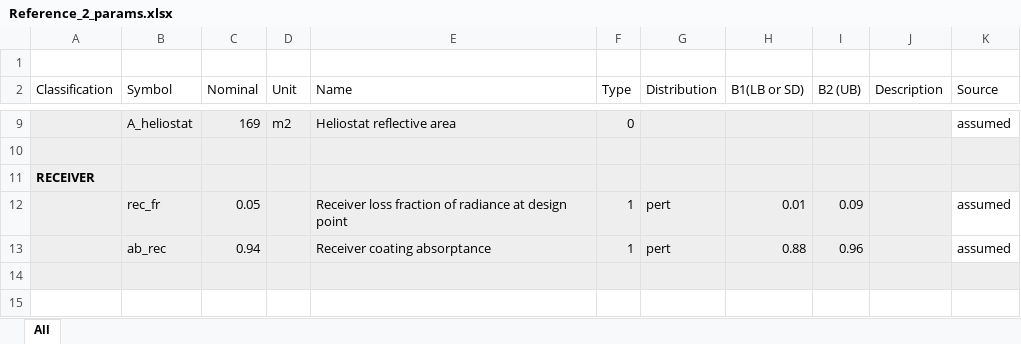
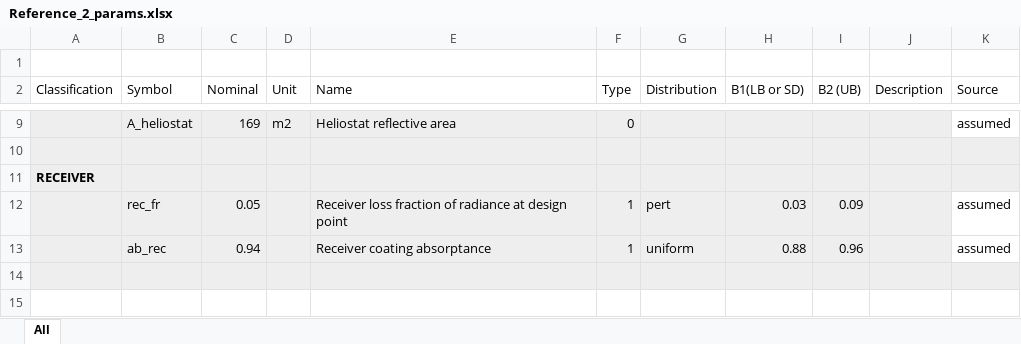
Before and after one commit to SolarTherm/SolarTherm, an Excel workbook: examples/Reference_2_params.xlsx, sheet All, drawn as a sheet; only a part is shown, gaps mark what is left out; values as stored, in another font and other column widths than the file's, no borders; the diff names each change by its address in the sheet, - before the commit and + after, or states it on an @@ line.

Commit message:
solved mp issue, dict Python3, pert dist

```diff
--- a/examples/Reference_2_params.xlsx (sheet All)
+++ b/examples/Reference_2_params.xlsx (sheet All)
-H12 (B1(LB or SD)): 0.01
+H12 (B1(LB or SD)): 0.03
-G13 (Distribution): pert
+G13 (Distribution): uniform
```
Also changed, not shown: 3 other files.
